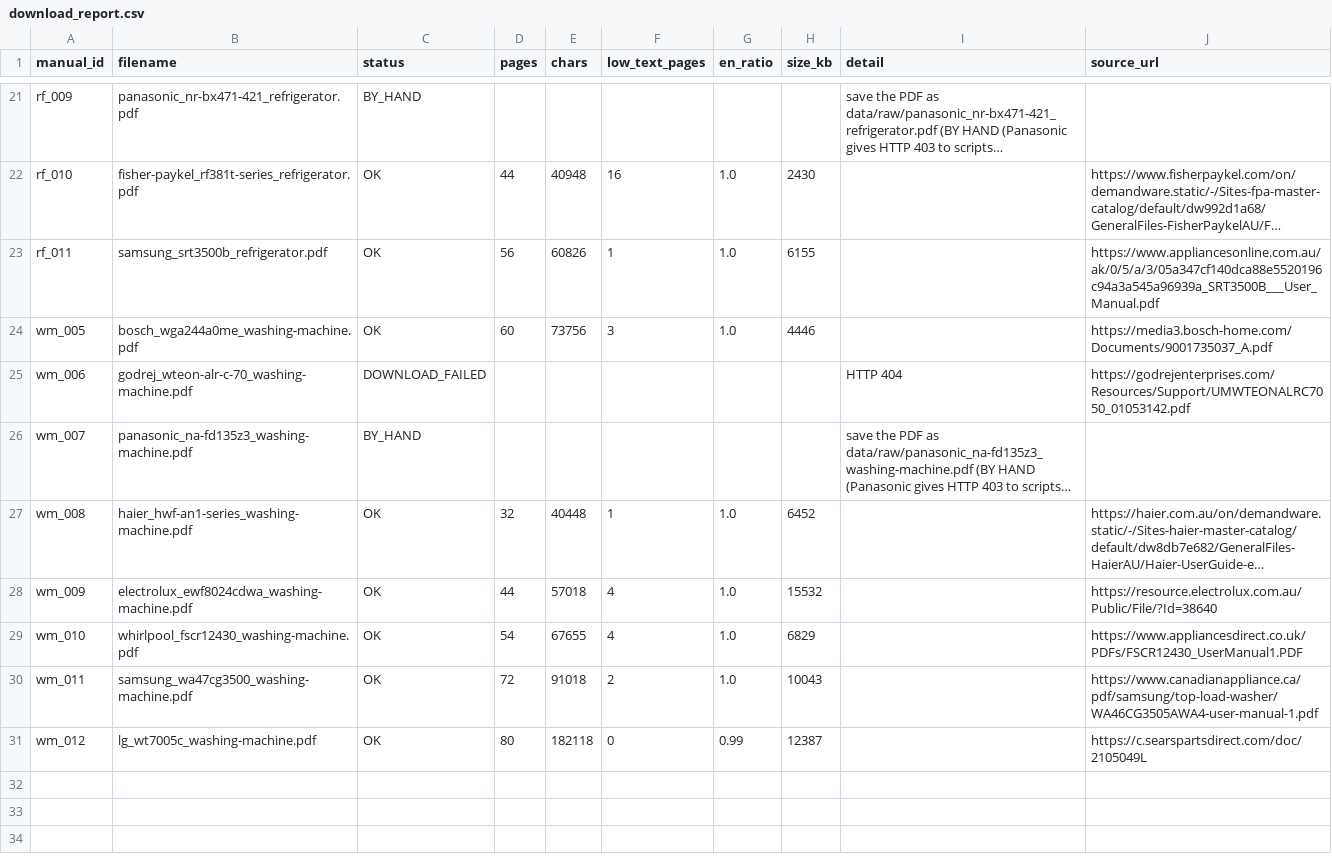
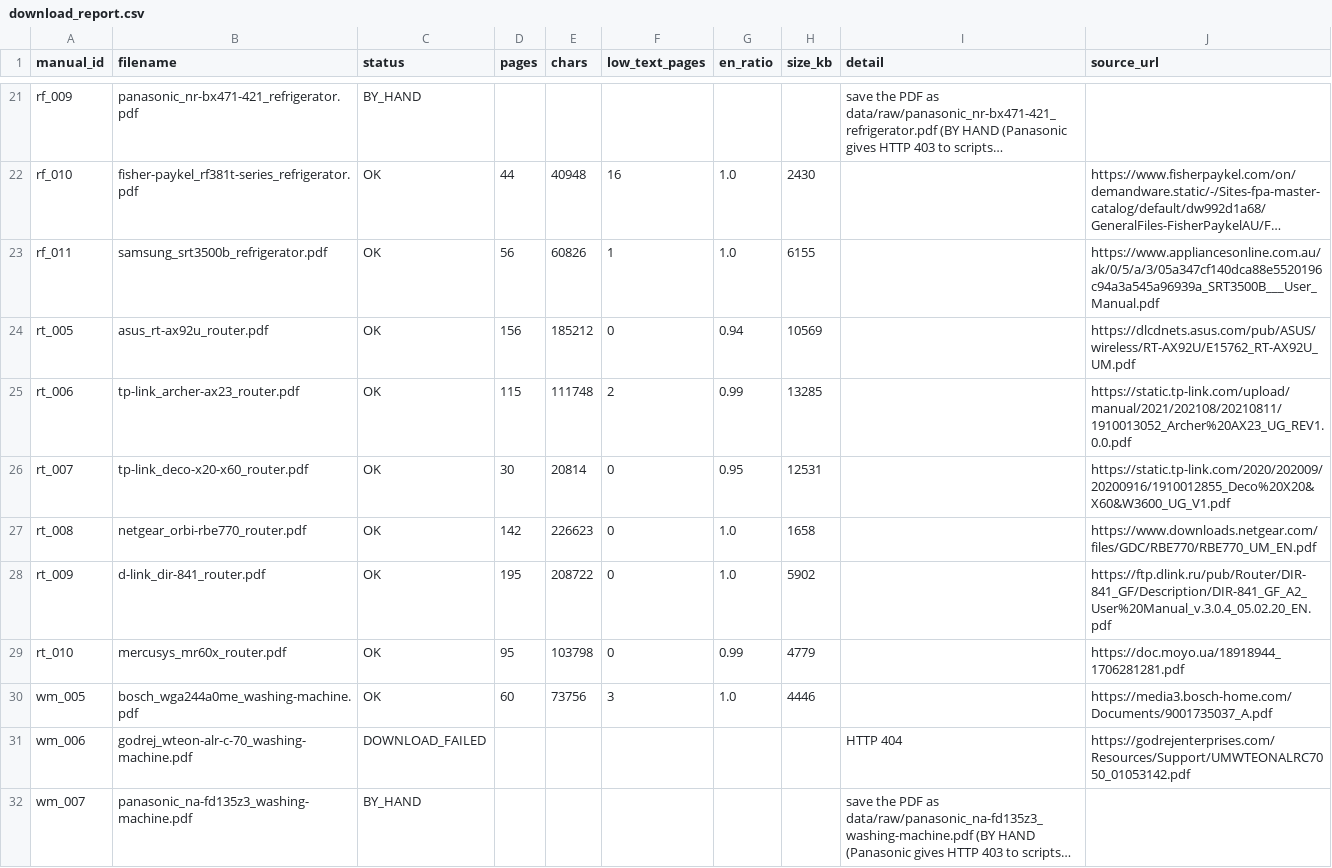
Before and after one commit to furkanhf/manualmate, a CSV file: data/download_report.csv, drawn as a sheet; only a part is shown, gaps mark what is left out; the shorter side is filled out with more unchanged rows; long unchanged cells end in …; the diff names each change by its address in the sheet, - before the commit and + after, or states it on an @@ line.

```diff
--- a/data/download_report.csv
+++ b/data/download_report.csv
+row 24: rt_005 | asus_rt-ax92u_router.pdf | OK | 156 | 185212 | 0 | 0.94 | 10569 |  | https://dlcdnets.asus.com/pub/ASUS/wireless/RT-AX92U/E15762_RT-AX92U_UM.pdf
+row 25: rt_006 | tp-link_archer-ax23_router.pdf | OK | 115 | 111748 | 2 | 0.99 | 13285 |  | https://static.tp-link.com/upload/manual/2021/202108/20210811/1910013052_Archer%20AX23_UG_REV1.0.0.pdf
+row 26: rt_007 | tp-link_deco-x20-x60_router.pdf | OK | 30 | 20814 | 0 | 0.95 | 12531 |  | https://static.tp-link.com/2020/202009/20200916/1910012855_Deco%20X20&X60&W3600_UG_V1.pdf
+row 27: rt_008 | netgear_orbi-rbe770_router.pdf | OK | 142 | 226623 | 0 | 1.0 | 1658 |  | https://www.downloads.netgear.com/files/GDC/RBE770/RBE770_UM_EN.pdf
+row 28: rt_009 | d-link_dir-841_router.pdf | OK | 195 | 208722 | 0 | 1.0 | 5902 |  | https://ftp.dlink.ru/pub/Router/DIR-841_GF/Description/DIR-841_GF_A2_User%20Manual_v.3.0.4_05.02.20_EN.pdf
+row 29: rt_010 | mercusys_mr60x_router.pdf | OK | 95 | 103798 | 0 | 0.99 | 4779 |  | https://doc.moyo.ua/18918944_1706281281.pdf
```
Also changed, not shown: data/download_list.csv, data/manifest.csv, 2 other files.
